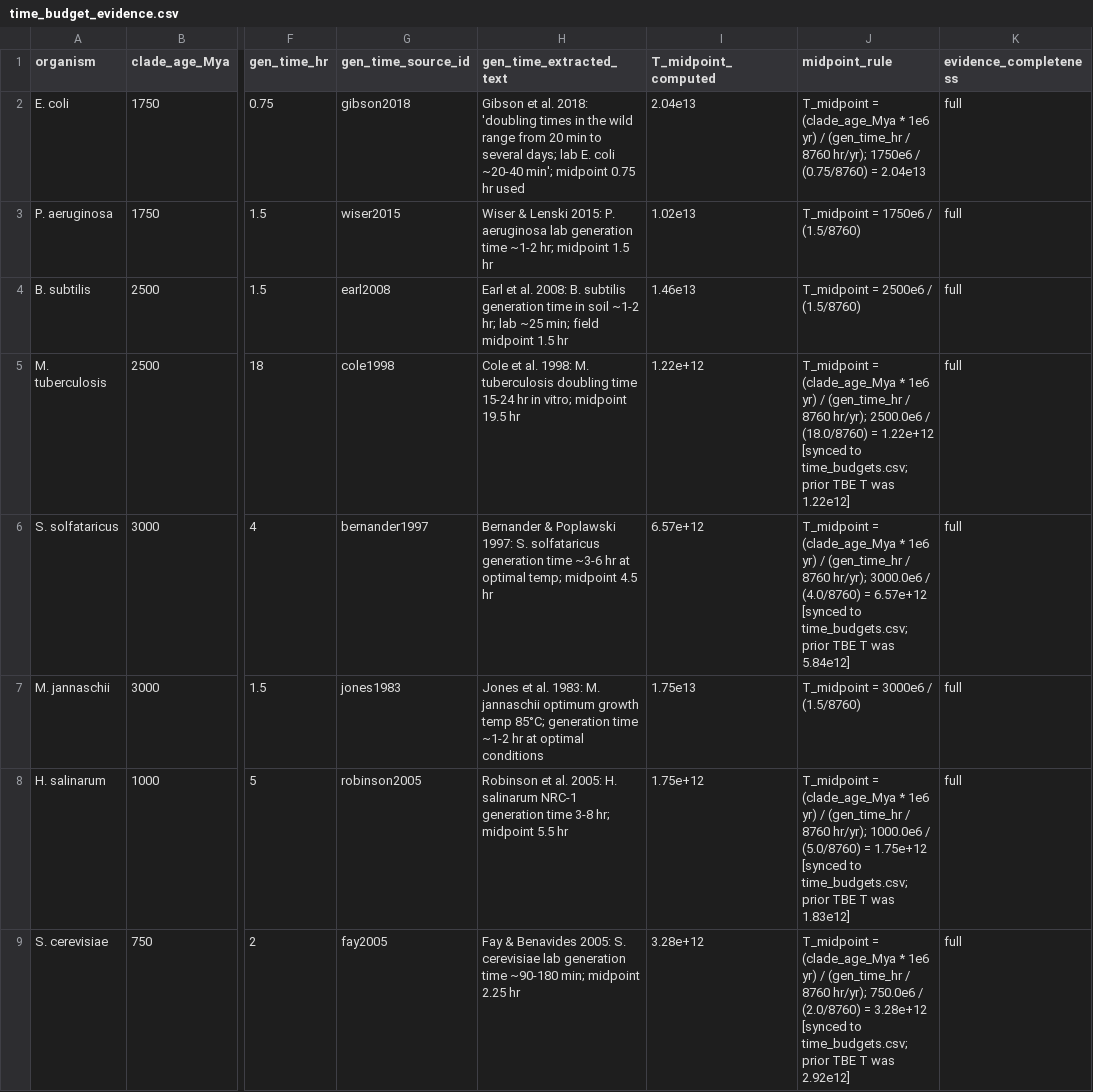
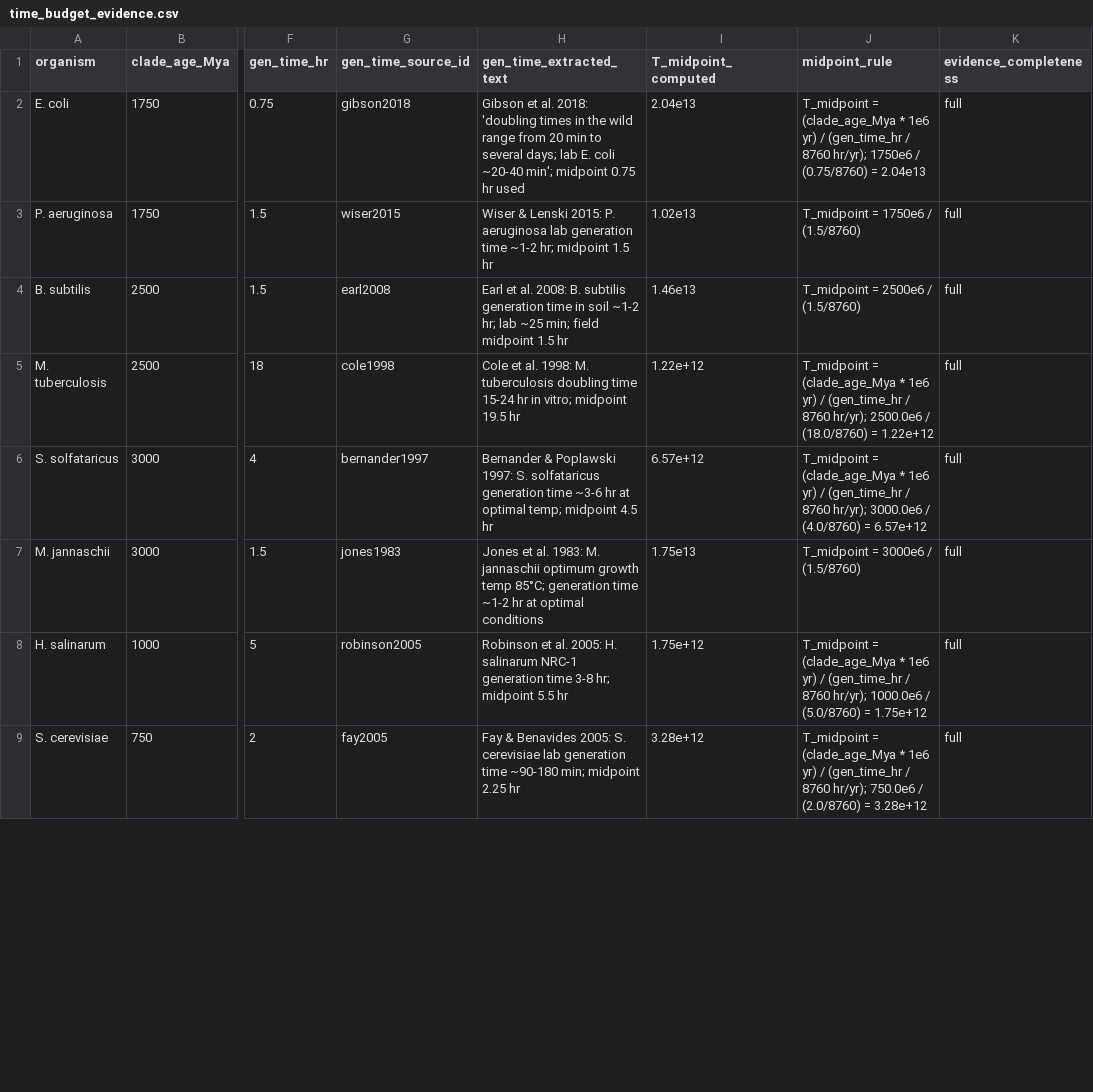
Before and after one commit to sammolyneux-poppy/TIME-AR-001-Study, a CSV file: data/raw/time_budget_evidence.csv, drawn as a sheet; only a part is shown, gaps mark what is left out; the diff covers the shown part only; the diff names each change by its address in the sheet, - before the commit and + after, or states it on an @@ line.

Commit message:
chore: clean repo for scientific publication
Removed process artifacts (archived locally):
  - docs/ROUND2_REVISION_SUMMARY.md — internal review-response tracking
  - docs/V3_REVISION_SUMMARY.md — internal review-response tracking
  - docs/TIME-AR-001-spec.md — internal study specification draft
  - scripts/repair_tbe_cdt.py — one-off data repair script
  - scripts/repair_time_citations.py — one-off data repair script

Cleaned data:
  - data/raw/time_budget_evidence.csv: removed process-tracking annotations
    from midpoint_rule fields (stripped "[synced to time_budgets.csv; ...]" suffix)

Cleaned documentation:
  - README.md: updated directory tree (add all provenance files, add
    validate_sources.py, remove archived docs), remove internal version-tracking
    sections, use standard arrow glyphs
  - docs/TIME_AR_001_Report.md: changelog condensed to scientific version history;
    remove internal audit-cycle language; version label cleaned
  - docs/SOURCE_VERIFICATION_SUMMARY.md: regenerated with clean title
    ("Citation Provenance Summary"), section headings, and no process language
  - scripts/compute_gamma_crit.py: docstring cleaned (remove item-number refs)
  - scripts/run_all.sh: output message updated
  - scripts/validate_sources.py: SOURCE_VERIFICATION_SUMMARY template cleaned

Pipeline: 25/25 + 19/19 checks pass.
MD5: classification_summary=224646f5, fisher_test=ae5be583 (unchanged).

```diff
--- a/data/raw/time_budget_evidence.csv
+++ b/data/raw/time_budget_evidence.csv
-J5 (midpoint_rule): …= 1.22e+12 [synced to time_budgets.csv; prior TBE T was 1.22e12]
+J5 (midpoint_rule): …= 1.22e+12
-J6 (midpoint_rule): …= 6.57e+12 [synced to time_budgets.csv; prior TBE T was 5.84e12]
+J6 (midpoint_rule): …= 6.57e+12
-J8 (midpoint_rule): …= 1.75e+12 [synced to time_budgets.csv; prior TBE T was 1.83e12]
+J8 (midpoint_rule): …= 1.75e+12
-J9 (midpoint_rule): …= 3.28e+12 [synced to time_budgets.csv; prior TBE T was 2.92e12]
+J9 (midpoint_rule): …= 3.28e+12
```
Also changed, not shown: 12 edited cells elsewhere in this file, 11 other files.
